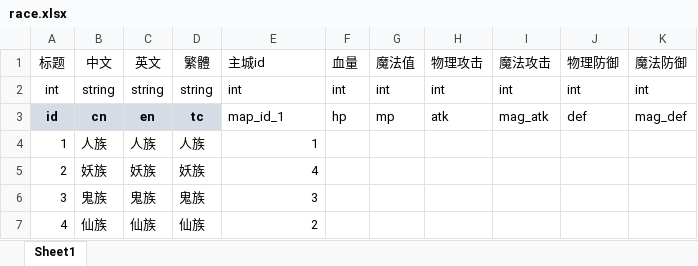
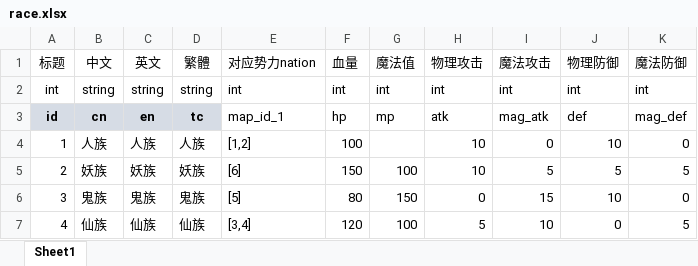
Before and after one commit to OML-gamefi/OML-cocos, an Excel workbook: cocos-prog/03-tool/gj/race.xlsx, sheet Sheet1, drawn as a sheet; values as stored, in another font and other column widths than the file's, no borders; the diff names each change by its address in the sheet, - before the commit and + after, or states it on an @@ line.

```diff
--- a/cocos-prog/03-tool/gj/race.xlsx (sheet Sheet1)
+++ b/cocos-prog/03-tool/gj/race.xlsx (sheet Sheet1)
-E1: 主城id
+E1: 对应势力nation
-E4 (对应势力nation): 1
+E4 (对应势力nation): [1,2]
-F4 (血量): (empty)
+F4 (血量): 100
-H4:H5 (物理攻击): (empty)
+H4:H5 (物理攻击): 10
-I4 (魔法攻击): (empty)
+I4 (魔法攻击): 0
-J4 (物理防御): (empty)
+J4 (物理防御): 10
-K4 (魔法防御): (empty)
+K4 (魔法防御): 0
-E5 (对应势力nation): 4
+E5 (对应势力nation): [6]
-F5 (血量): (empty)
+F5 (血量): 150
-G5 (魔法值): (empty)
+G5 (魔法值): 100
-I5 (魔法攻击): (empty)
+I5 (魔法攻击): 5
-J5 (物理防御): (empty)
+J5 (物理防御): 5
-K5 (魔法防御): (empty)
+K5 (魔法防御): 5
-E6 (对应势力nation): 3
+E6 (对应势力nation): [5]
-F6 (血量): (empty)
+F6 (血量): 80
-G6 (魔法值): (empty)
+G6 (魔法值): 150
-H6 (物理攻击): (empty)
+H6 (物理攻击): 0
-I6 (魔法攻击): (empty)
+I6 (魔法攻击): 15
-J6 (物理防御): (empty)
+J6 (物理防御): 10
-K6 (魔法防御): (empty)
+K6 (魔法防御): 0
-E7 (对应势力nation): 2
+E7 (对应势力nation): [3,4]
-F7 (血量): (empty)
+F7 (血量): 120
-G7 (魔法值): (empty)
+G7 (魔法值): 100
-H7 (物理攻击): (empty)
+H7 (物理攻击): 5
-I7 (魔法攻击): (empty)
+I7 (魔法攻击): 10
-J7 (物理防御): (empty)
+J7 (物理防御): 0
-K7 (魔法防御): (empty)
+K7 (魔法防御): 5
```
Also changed, not shown: cocos-prog/03-tool/gj/language.xlsx, cocos-prog/03-tool/gj/system.xlsx, 10 other files.
